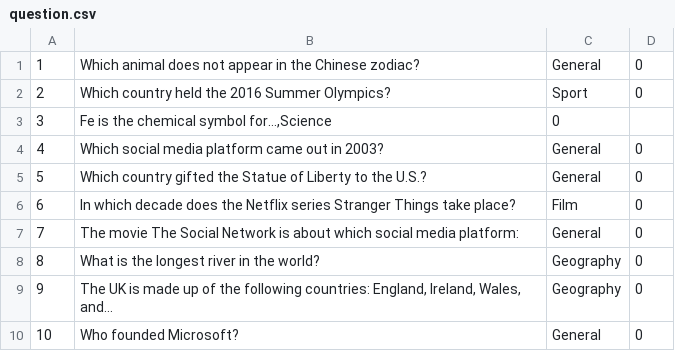
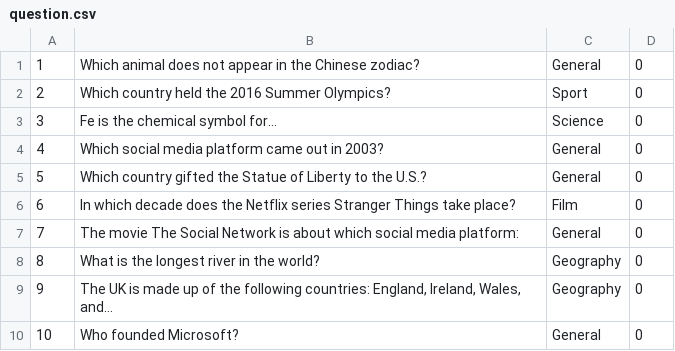
Before and after one commit to JacobU/quiz-website, a CSV file: quiz/dbfill/question.csv, drawn as a sheet.

Commit message:
fixed error with category in question

```diff
--- a/quiz/dbfill/question.csv
+++ b/quiz/dbfill/question.csv
@@ -2,3 +2,3 @@
 2,"Which country held the 2016 Summer Olympics?",Sport,0
-3,"Fe is the chemical symbol for…,Science",0
+3,"Fe is the chemical symbol for…",Science,0
 4,"Which social media platform came out in 2003?",General,0
```
